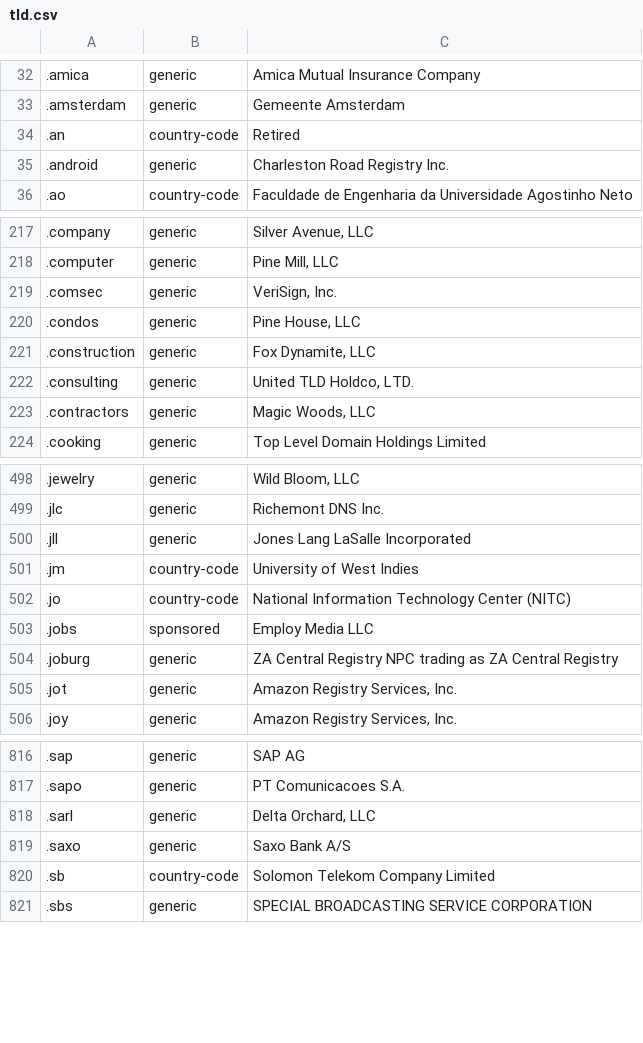
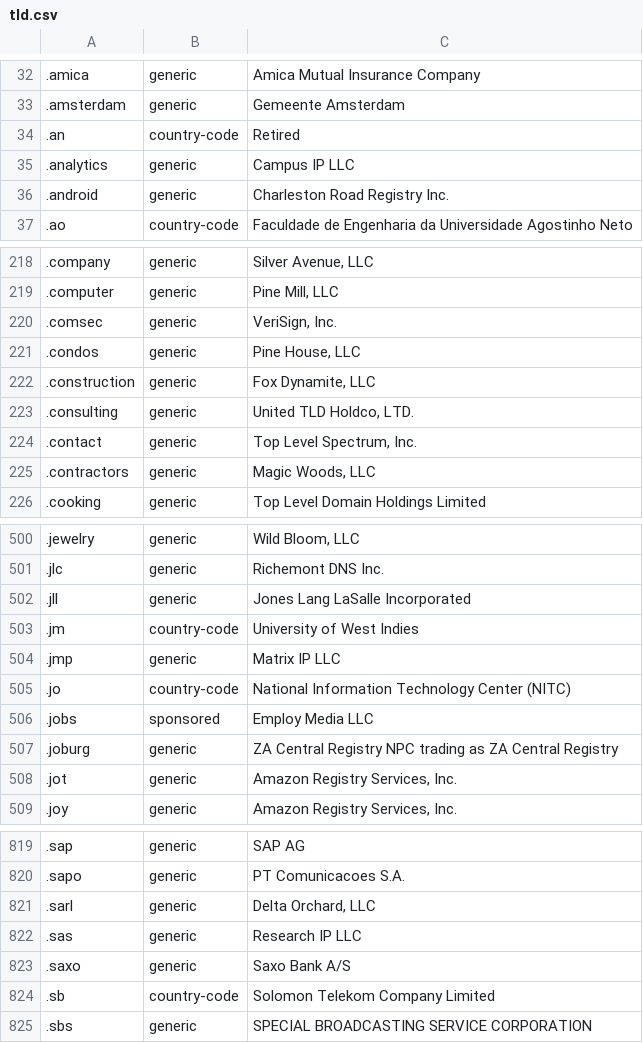
Before and after one commit to nojimage/tld-crawler, a CSV file: data/tld.csv, drawn as a sheet; only a part is shown, gaps mark what is left out; the diff names each change by its address in the sheet, - before the commit and + after, or states it on an @@ line.

```diff
--- a/data/tld.csv
+++ b/data/tld.csv
+row 35: .analytics | generic | Campus IP LLC
+row 224: .contact | generic | Top Level Spectrum, Inc.
+row 504: .jmp | generic | Matrix IP LLC
+row 822: .sas | generic | Research IP LLC
```
Also changed, not shown: 3 other files.
